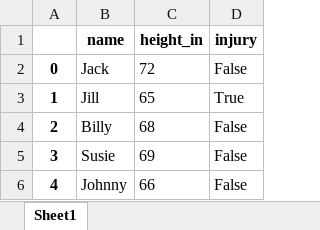
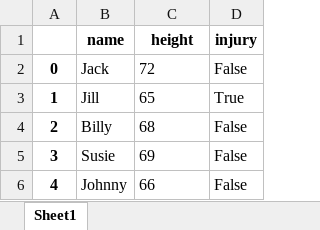
Before and after one commit to stringfestdata/advancing-into-analytics-book, an Excel workbook: output/roster-output-python.xlsx, sheet Sheet1, drawn as a sheet; values as stored, in another font and other column widths than the file's, no borders; the diff names each change by its address in the sheet, - before the commit and + after, or states it on an @@ line.

```diff
--- a/output/roster-output-python.xlsx (sheet Sheet1)
+++ b/output/roster-output-python.xlsx (sheet Sheet1)
-C1: height_in
+C1: height
```
Also changed, not shown: trackers/book-review-tracker.xlsx, 3 other files.
